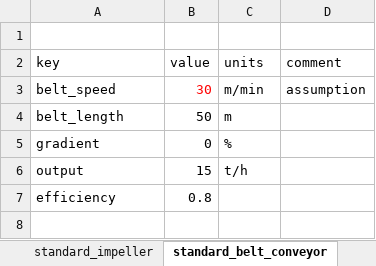
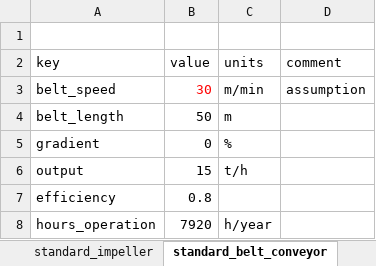
Before and after one commit to jfgphillips/FUSE-V2, an Excel workbook: data/LDH_attributes.xlsx, sheet standard_belt_conveyor, drawn as a sheet; values as stored, in another font and other column widths than the file's, no borders; the diff names each change by its address in the sheet, - before the commit and + after, or states it on an @@ line.

Commit message:
Upscaling of water used for column washing and stripping for 25 tonnes of sorbent, implementation of usage time to belt conveyor to get kWh

```diff
--- a/data/LDH_attributes.xlsx (sheet standard_belt_conveyor)
+++ b/data/LDH_attributes.xlsx (sheet standard_belt_conveyor)
+row 8: hours_operation | 7920 | h/year
```
Also changed, not shown: sheet stripping, sheet Li2CO3_purification, sheet washing, 6 other files.
